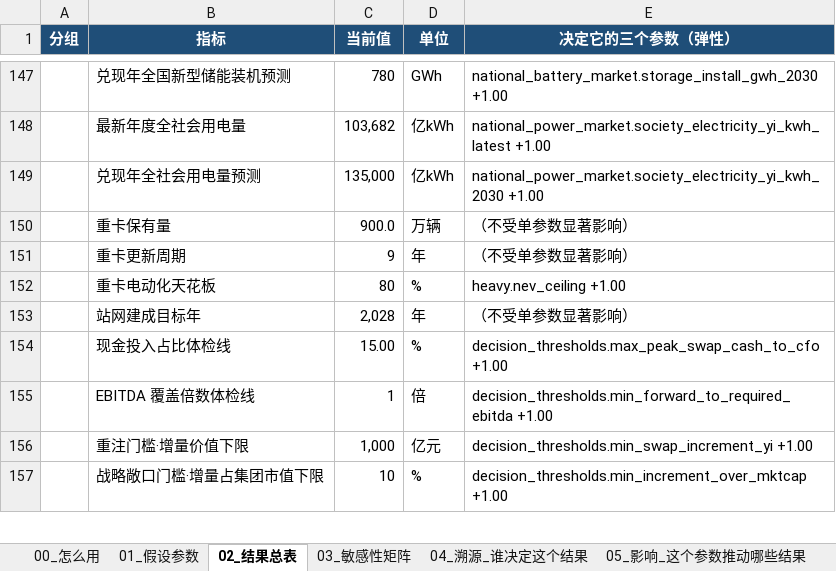
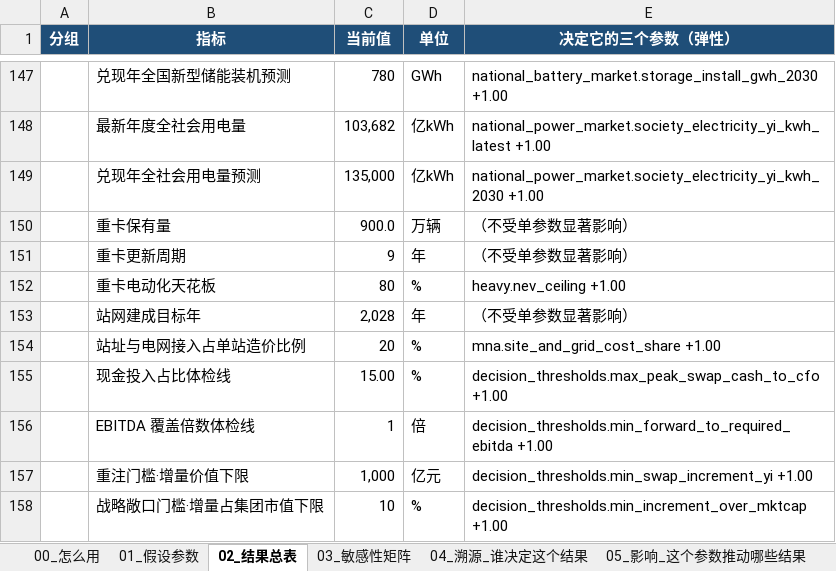
Before and after one commit to kedouzc/energy_ningde, an Excel workbook: 业务/换电/定量计算/换电战略决策模型_v4_3/outputs/换电模型_参数与血缘_v4.3.xlsx, sheet 02_结果总表, drawn as a sheet; only a part is shown, gaps mark what is left out; values as stored, in another font and other column widths than the file's, no borders; the diff names each change by its address in the sheet, - before the commit and + after, or states it on an @@ line.

```diff
--- a/业务/换电/定量计算/换电战略决策模型_v4_3/outputs/换电模型_参数与血缘_v4.3.xlsx (sheet 02_结果总表)
+++ b/业务/换电/定量计算/换电战略决策模型_v4_3/outputs/换电模型_参数与血缘_v4.3.xlsx (sheet 02_结果总表)
+row 154:  | 站址与电网接入占单站造价比例 | 20 | % | mna.site_and_grid_cost_share +1.00
```
Also changed, not shown: sheet 03_敏感性矩阵, sheet 01_假设参数, sheet 04_溯源_谁决定这个结果, sheet 00_怎么用, 业务/换电/定量计算/换电战略决策模型_v4_3/outputs/换电决策树_v4.3.xlsx, 21 other files.
